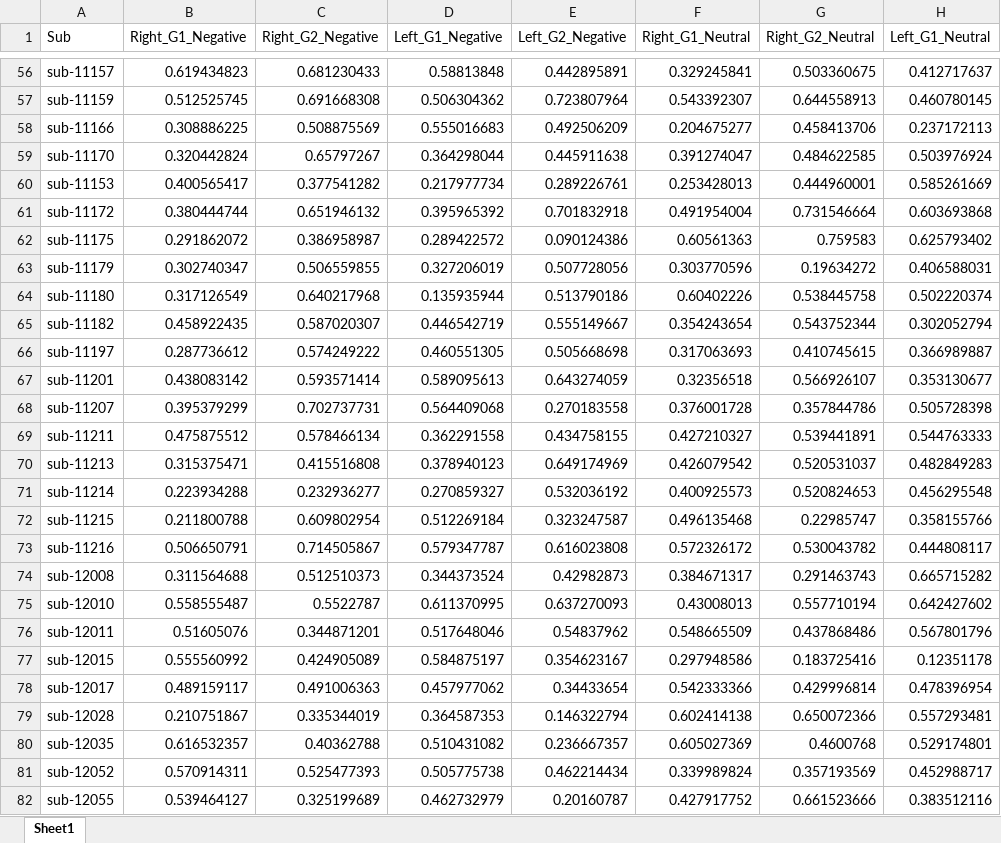
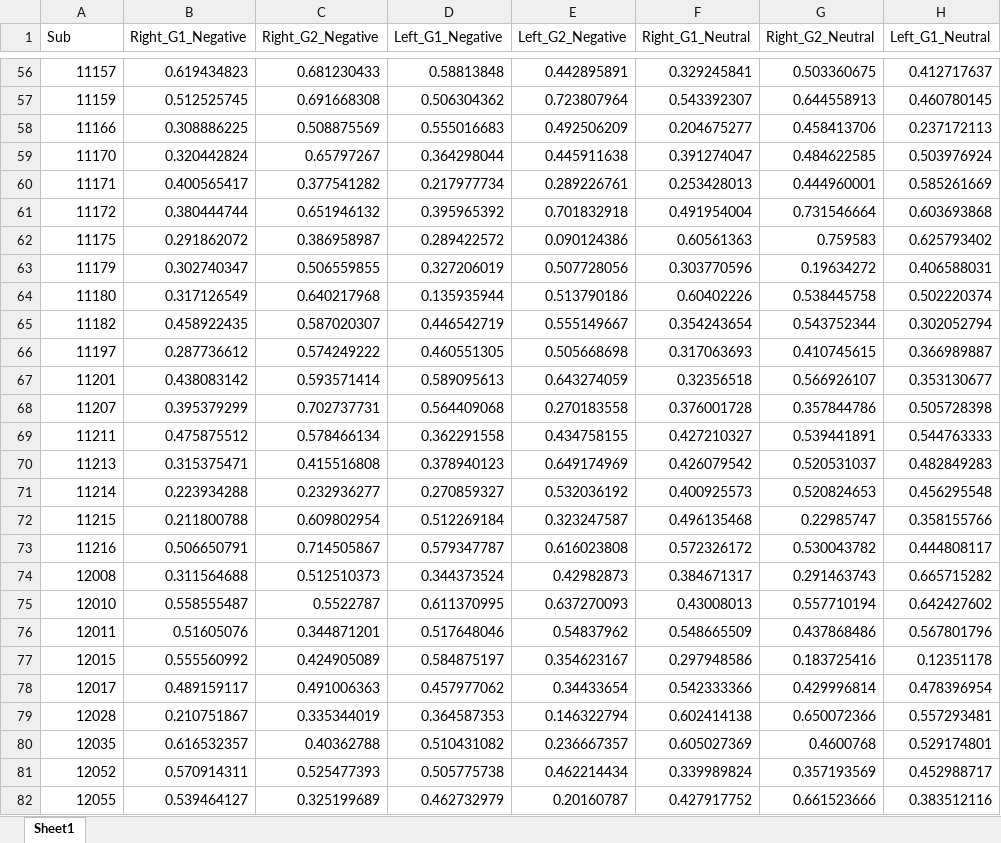
Before and after one commit to Ziaei-Group/Age-Differences-in-LC-linked-Cortical-Gradients, an Excel workbook: Source Data/Sensitivity_Analyses_source_data/LOO_LC_Cortex_Gradient.xlsx, sheet Sheet1, drawn as a sheet; only a part is shown, gaps mark what is left out; values as stored, in another font and other column widths than the file's, no borders; the diff covers the shown part only; the diff names each change by its address in the sheet, - before the commit and + after, or states it on an @@ line.

```diff
--- a/Source Data/Sensitivity_Analyses_source_data/LOO_LC_Cortex_Gradient.xlsx (sheet Sheet1)
+++ b/Source Data/Sensitivity_Analyses_source_data/LOO_LC_Cortex_Gradient.xlsx (sheet Sheet1)
-A56 (Sub): sub-11157
+A56 (Sub): 11157
-A57 (Sub): sub-11159
+A57 (Sub): 11159
-A58 (Sub): sub-11166
+A58 (Sub): 11166
-A59 (Sub): sub-11170
+A59 (Sub): 11170
-A60 (Sub): sub-11153
+A60 (Sub): 11171
-A61 (Sub): sub-11172
+A61 (Sub): 11172
-A62 (Sub): sub-11175
+A62 (Sub): 11175
-A63 (Sub): sub-11179
+A63 (Sub): 11179
-A64 (Sub): sub-11180
+A64 (Sub): 11180
-A65 (Sub): sub-11182
+A65 (Sub): 11182
-A66 (Sub): sub-11197
+A66 (Sub): 11197
-A67 (Sub): sub-11201
+A67 (Sub): 11201
-A68 (Sub): sub-11207
+A68 (Sub): 11207
-A69 (Sub): sub-11211
+A69 (Sub): 11211
-A70 (Sub): sub-11213
+A70 (Sub): 11213
-A71 (Sub): sub-11214
+A71 (Sub): 11214
-A72 (Sub): sub-11215
+A72 (Sub): 11215
-A73 (Sub): sub-11216
+A73 (Sub): 11216
-A74 (Sub): sub-12008
+A74 (Sub): 12008
-A75 (Sub): sub-12010
+A75 (Sub): 12010
-A76 (Sub): sub-12011
+A76 (Sub): 12011
-A77 (Sub): sub-12015
+A77 (Sub): 12015
-A78 (Sub): sub-12017
+A78 (Sub): 12017
-A79 (Sub): sub-12028
+A79 (Sub): 12028
-A80 (Sub): sub-12035
+A80 (Sub): 12035
-A81 (Sub): sub-12052
+A81 (Sub): 12052
-A82 (Sub): sub-12055
+A82 (Sub): 12055
```
Also changed, not shown: 113 edited cells elsewhere in this sheet.
